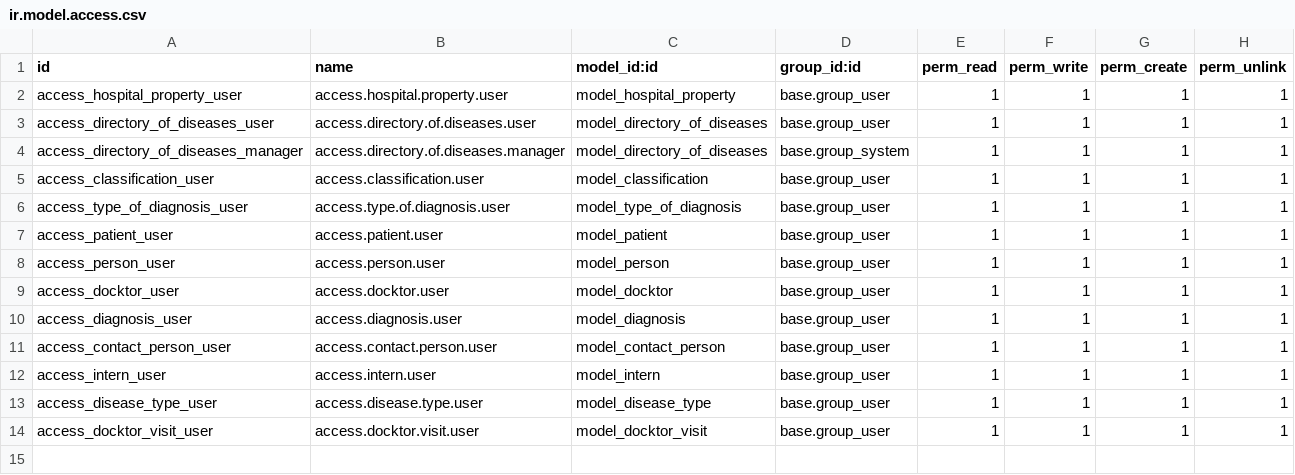
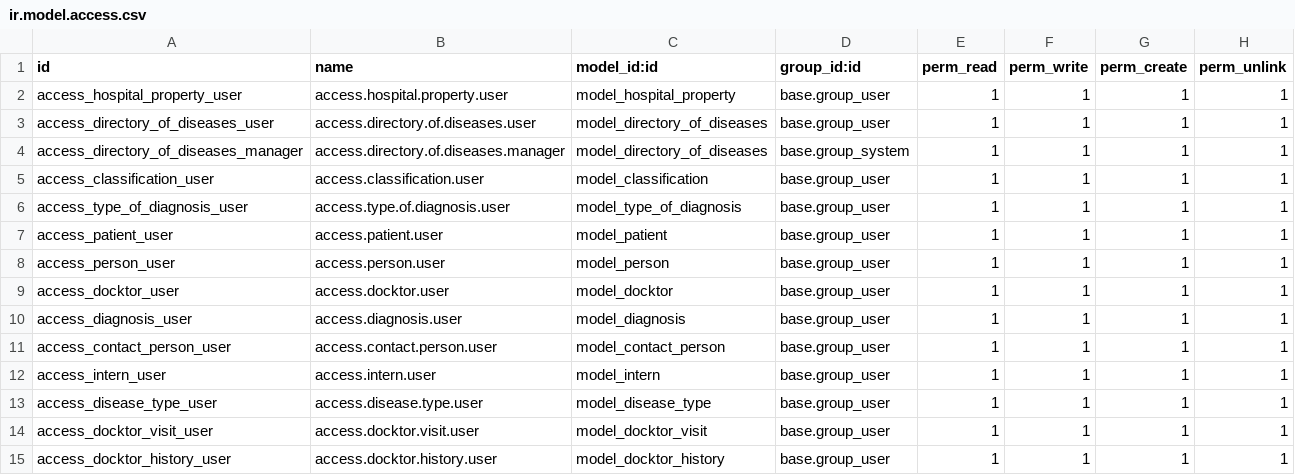
Before and after one commit to kulidaden/kulida_odoo, a CSV file: addons/hospital/security/ir.model.access.csv, drawn as a sheet; the diff names each change by its address in the sheet, - before the commit and + after, or states it on an @@ line.

```diff
--- a/addons/hospital/security/ir.model.access.csv
+++ b/addons/hospital/security/ir.model.access.csv
+row 15: access_docktor_history_user | access.docktor.history.user | model_docktor_history | base.group_user | 1 | 1 | 1 | 1
```
Also changed, not shown: 2 other files.
